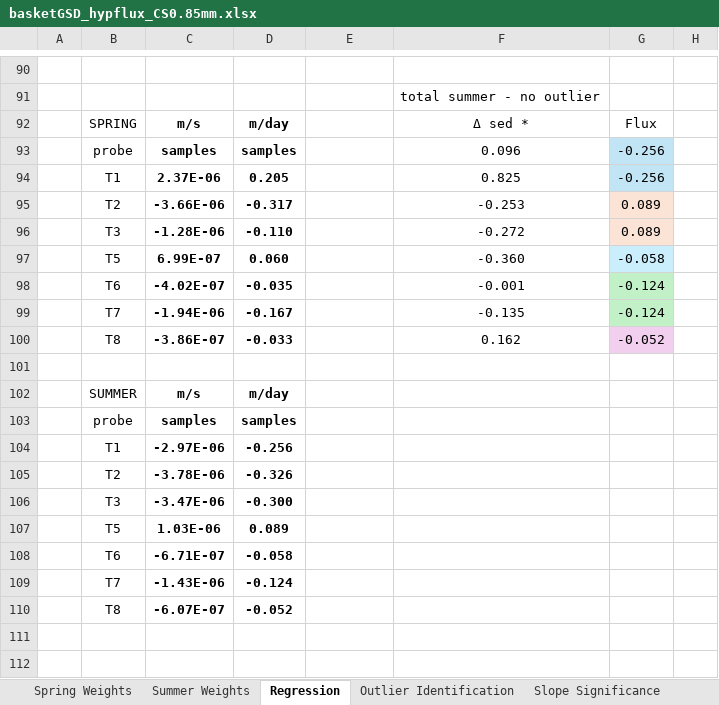
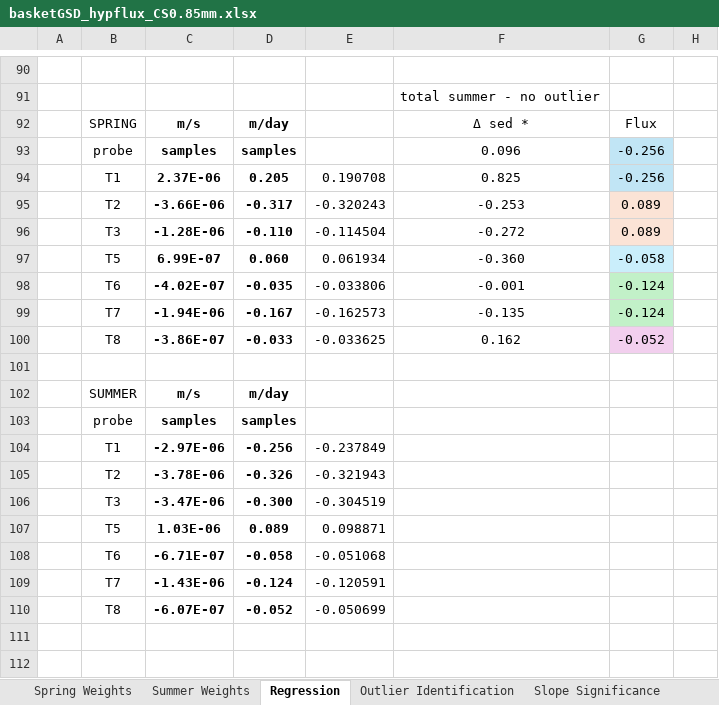
Before and after one commit to nicole-hucke/La_Jara, an Excel workbook: GSD/baskets_new_sizes/basketGSD_hypflux_CS0.85mm.xlsx, sheet Regression, drawn as a sheet; only a part is shown, gaps mark what is left out; values as stored, in another font and other column widths than the file's, no borders; charts and pictures not drawn; the diff names each change by its address in the sheet, - before the commit and + after, or states it on an @@ line.

Commit message:
checking HF for regressions

```diff
--- a/GSD/baskets_new_sizes/basketGSD_hypflux_CS0.85mm.xlsx (sheet Regression)
+++ b/GSD/baskets_new_sizes/basketGSD_hypflux_CS0.85mm.xlsx (sheet Regression)
-E94: (empty)
+E94: 0.190708
-E95: (empty)
+E95: -0.320243
-E96: (empty)
+E96: -0.114504
-E97: (empty)
+E97: 0.061934
-E98: (empty)
+E98: -0.033806
-E99: (empty)
+E99: -0.162573
-E100: (empty)
+E100: -0.033625
-E104: (empty)
+E104: -0.237849
-E105: (empty)
+E105: -0.321943
-E106: (empty)
+E106: -0.304519
-E107: (empty)
+E107: 0.098871
-E108: (empty)
+E108: -0.051068
-E109: (empty)
+E109: -0.120591
-E110: (empty)
+E110: -0.050699
```
Also changed, not shown: charts or pictures.
